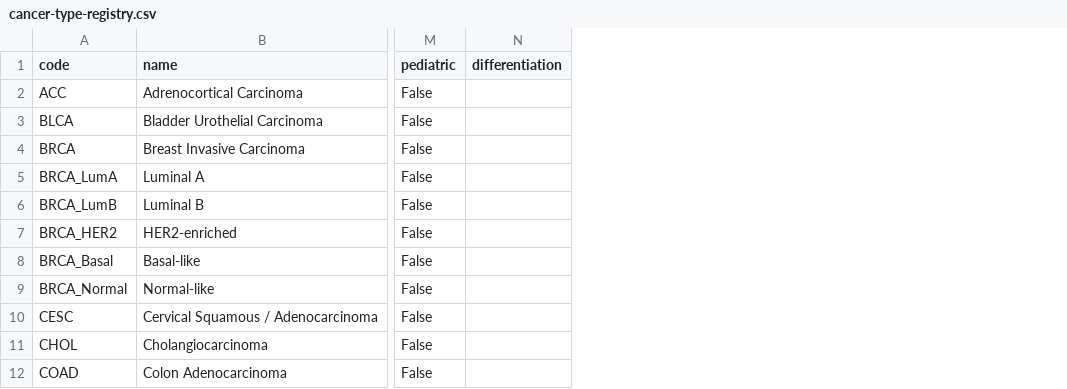
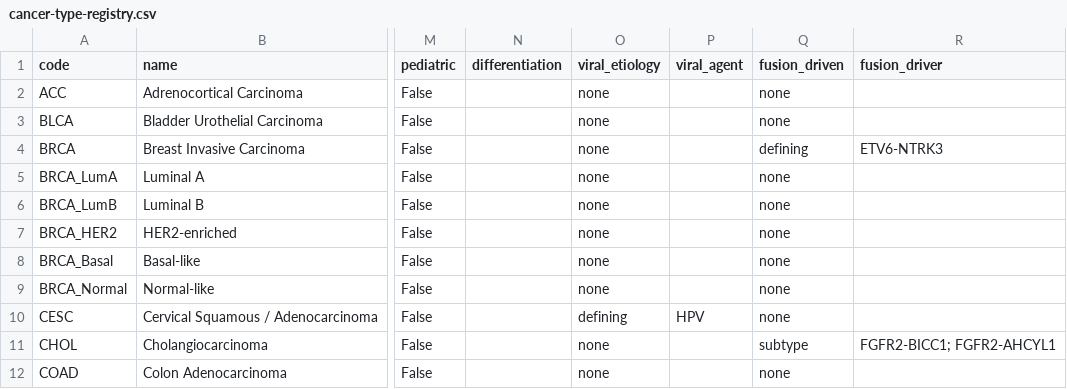
Before and after one commit to pirl-unc/pirlygenes, a CSV file: pirlygenes/data/cancer-type-registry.csv, drawn as a sheet; only a part is shown, gaps mark what is left out; the diff names each change by its address in the sheet, - before the commit and + after, or states it on an @@ line.

Commit message:
Bump 5.21.0: centralized cancer-types metadata sub-library (viral/fusion/tissue/synonyms)
New pirlygenes/cancer_types/ package — one cohesive namespace for per-cancer-type
facts so they aren't curated piecemeal across data tables. Accepts any synonym
on input; keyed by canonical code.

  from pirlygenes import cancer_types as ct
  ct.info / synonyms / resolve / canonical / tissue_of_origin
  ct.viral_status / fusion_status / subtypes_of / in_family / by_tissue
  ct.burden_category / tmb / registry

Four new curated controlled-vocabulary columns on cancer-type-registry.csv
(exposed via cancer_type_info + the package), regenerated by
scripts/generate_cancer_type_biology_columns.py (idempotent):
- fusion_driven {defining|subtype|rare|none} + fusion_driver — DERIVED from the
  cited cancer-fusions.csv (a test enforces every 'defining' is backed by an
  is_defining row); 36 defining / 7 subtype / 1 rare / 100 none.
- viral_etiology {defining|subset|none} + viral_agent — 14 curated textbook
  entities (HPV/EBV/MCPyV/HHV8/HBV/HCV); honest 'none' elsewhere, no fabrication.

Plus the previously-missing reverse helper cancer_type_synonyms(code). 8 tests
in tests/test_cancer_types.py. Code/wheel-only; DATA_VERSION stays 5.20.0.

```diff
--- a/pirlygenes/data/cancer-type-registry.csv
+++ b/pirlygenes/data/cancer-type-registry.csv
+column O (viral_etiology), rows 2-12: none | none | none | none | none | none | none | none | defining | none | none
+column P (viral_agent), row 10: HPV
+column Q (fusion_driven), rows 2-12: none | none | defining | none | none | none | none | none | none | subtype | none
+column R (fusion_driver), rows 4-11: ETV6-NTRK3 |  |  |  |  |  |  | FGFR2-BICC1; FGFR2-AHCYL1
```
Also changed, not shown: 5 other files.
